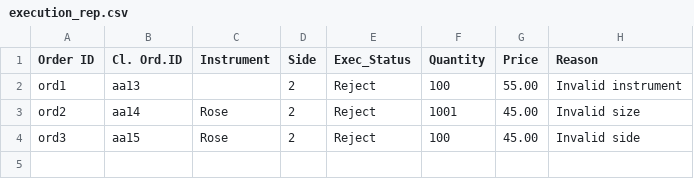
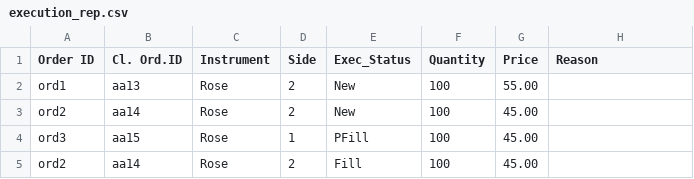
Before and after one commit to Saheththiyan/flower-exchange-project-LSEG, a CSV file: execution_rep.csv, drawn as a sheet.

Commit message:
Partial fill of orders has been implemented

```diff
--- a/execution_rep.csv
+++ b/execution_rep.csv
@@ -1,4 +1,5 @@
 Order ID, Cl. Ord.ID,Instrument,Side,Exec_Status,Quantity,Price,Reason
-ord1,aa13,,2,Reject,100,55.00,Invalid instrument
-ord2,aa14,Rose,2,Reject,1001,45.00,Invalid size
-ord3,aa15,Rose,2,Reject,100,45.00,Invalid side
+ord1,aa13,Rose,2,New,100,55.00,
+ord2,aa14,Rose,2,New,100,45.00,
+ord3,aa15,Rose,1,PFill,100,45.00,
+ord2,aa14,Rose,2,Fill,100,45.00,
```
Also changed, not shown: 4 other files.
